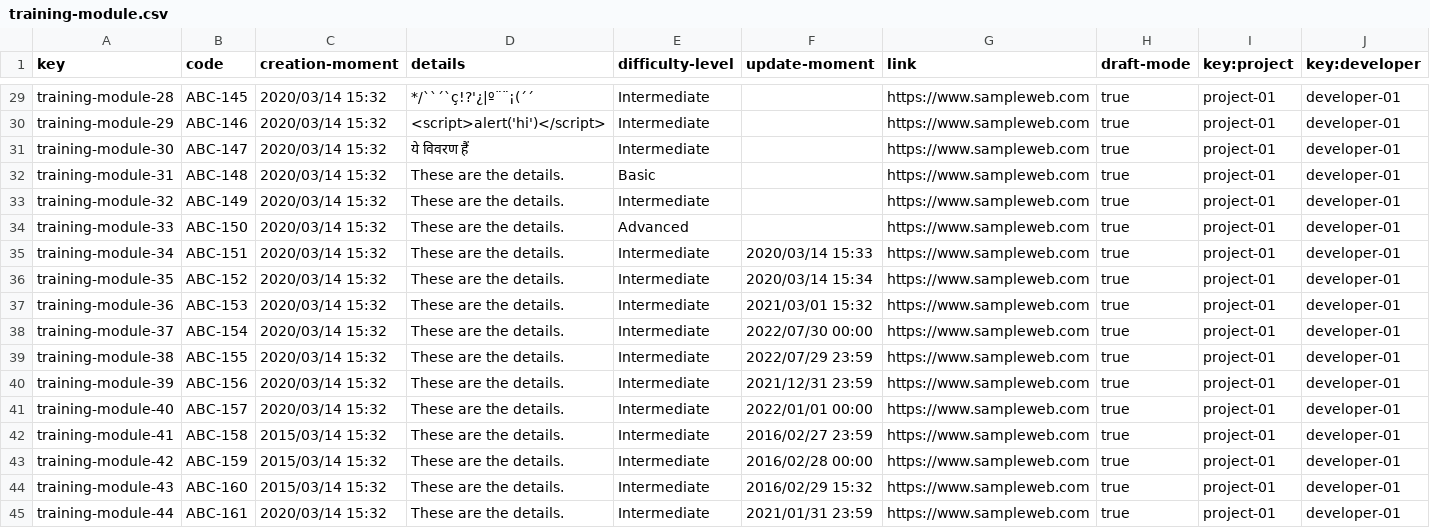
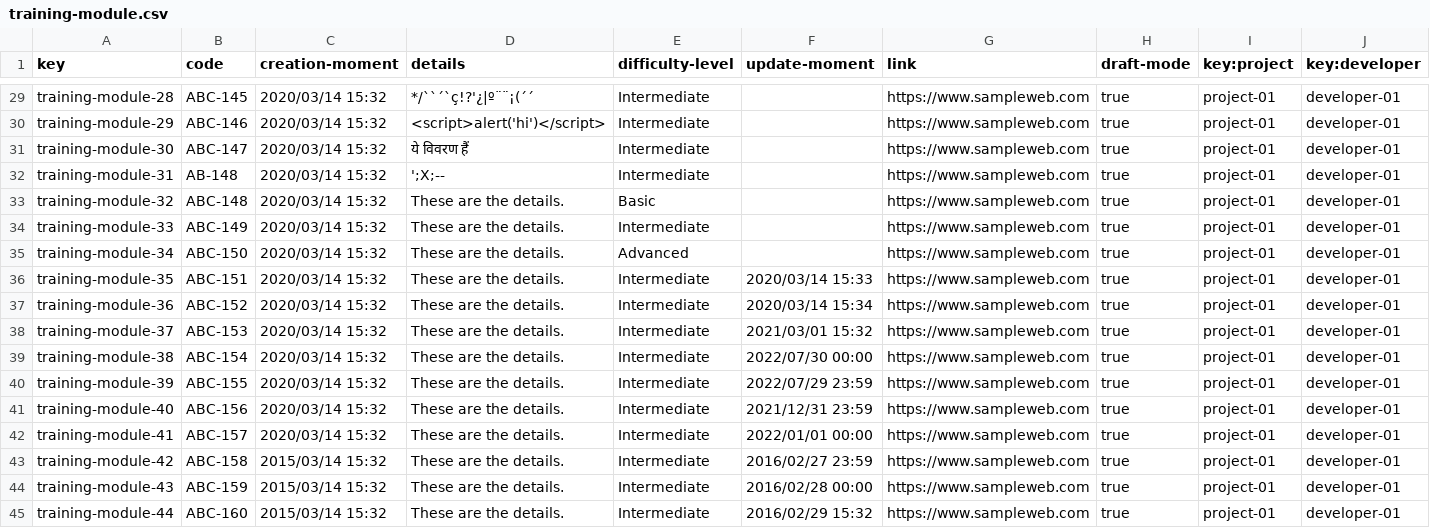
Before and after one commit to Cargarmar18/Acme-SF, a CSV file: src/main/webapp/WEB-INF/resources/sample-data/training-module.csv, drawn as a sheet; only a part is shown, gaps mark what is left out; the diff covers the shown part only.

```diff
--- a/src/main/webapp/WEB-INF/resources/sample-data/training-module.csv
+++ b/src/main/webapp/WEB-INF/resources/sample-data/training-module.csv
@@ -31,15 +31,15 @@ training-module-29,ABC-146,2020/03/14 15:32,<script>alert('hi')</script>,Interme
 training-module-30,ABC-147,2020/03/14 15:32,ये विवरण हैं,Intermediate,,https://www.sampleweb.com,true,project-01,developer-01
-training-module-31,ABC-148,2020/03/14 15:32,These are the details.,Basic,,https://www.sampleweb.com,true,project-01,developer-01
-training-module-32,ABC-149,2020/03/14 15:32,These are the details.,Intermediate,,https://www.sampleweb.com,true,project-01,developer-01
-training-module-33,ABC-150,2020/03/14 15:32,These are the details.,Advanced,,https://www.sampleweb.com,true,project-01,developer-01
-training-module-34,ABC-151,2020/03/14 15:32,These are the details.,Intermediate,2020/03/14 15:33,https://www.sampleweb.com,true,project-01,developer-01
-training-module-35,ABC-152,2020/03/14 15:32,These are the details.,Intermediate,2020/03/14 15:34,https://www.sampleweb.com,true,project-01,developer-01
-training-module-36,ABC-153,2020/03/14 15:32,These are the details.,Intermediate,2021/03/01 15:32,https://www.sampleweb.com,true,project-01,developer-01
-training-module-37,ABC-154,2020/03/14 15:32,These are the details.,Intermediate,2022/07/30 00:00,https://www.sampleweb.com,true,project-01,developer-01
-training-module-38,ABC-155,2020/03/14 15:32,These are the details.,Intermediate,2022/07/29 23:59,https://www.sampleweb.com,true,project-01,developer-01
-training-module-39,ABC-156,2020/03/14 15:32,These are the details.,Intermediate,2021/12/31 23:59,https://www.sampleweb.com,true,project-01,developer-01
-training-module-40,ABC-157,2020/03/14 15:32,These are the details.,Intermediate,2022/01/01 00:00,https://www.sampleweb.com,true,project-01,developer-01
-training-module-41,ABC-158,2015/03/14 15:32,These are the details.,Intermediate,2016/02/27 23:59,https://www.sampleweb.com,true,project-01,developer-01
-training-module-42,ABC-159,2015/03/14 15:32,These are the details.,Intermediate,2016/02/28 00:00,https://www.sampleweb.com,true,project-01,developer-01
-training-module-43,ABC-160,2015/03/14 15:32,These are the details.,Intermediate,2016/02/29 15:32,https://www.sampleweb.com,true,project-01,developer-01
-training-module-44,ABC-161,2020/03/14 15:32,These are the details.,Intermediate,2021/01/31 23:59,https://www.sampleweb.com,true,project-01,developer-01
+training-module-31,AB-148,2020/03/14 15:32,';X;--,Intermediate,,https://www.sampleweb.com,true,project-01,developer-01
+training-module-32,ABC-148,2020/03/14 15:32,These are the details.,Basic,,https://www.sampleweb.com,true,project-01,developer-01
+training-module-33,ABC-149,2020/03/14 15:32,These are the details.,Intermediate,,https://www.sampleweb.com,true,project-01,developer-01
+training-module-34,ABC-150,2020/03/14 15:32,These are the details.,Advanced,,https://www.sampleweb.com,true,project-01,developer-01
+training-module-35,ABC-151,2020/03/14 15:32,These are the details.,Intermediate,2020/03/14 15:33,https://www.sampleweb.com,true,project-01,developer-01
+training-module-36,ABC-152,2020/03/14 15:32,These are the details.,Intermediate,2020/03/14 15:34,https://www.sampleweb.com,true,project-01,developer-01
+training-module-37,ABC-153,2020/03/14 15:32,These are the details.,Intermediate,2021/03/01 15:32,https://www.sampleweb.com,true,project-01,developer-01
+training-module-38,ABC-154,2020/03/14 15:32,These are the details.,Intermediate,2022/07/30 00:00,https://www.sampleweb.com,true,project-01,developer-01
+training-module-39,ABC-155,2020/03/14 15:32,These are the details.,Intermediate,2022/07/29 23:59,https://www.sampleweb.com,true,project-01,developer-01
+training-module-40,ABC-156,2020/03/14 15:32,These are the details.,Intermediate,2021/12/31 23:59,https://www.sampleweb.com,true,project-01,developer-01
+training-module-41,ABC-157,2020/03/14 15:32,These are the details.,Intermediate,2022/01/01 00:00,https://www.sampleweb.com,true,project-01,developer-01
+training-module-42,ABC-158,2015/03/14 15:32,These are the details.,Intermediate,2016/02/27 23:59,https://www.sampleweb.com,true,project-01,developer-01
+training-module-43,ABC-159,2015/03/14 15:32,These are the details.,Intermediate,2016/02/28 00:00,https://www.sampleweb.com,true,project-01,developer-01
+training-module-44,ABC-160,2015/03/14 15:32,These are the details.,Intermediate,2016/02/29 15:32,https://www.sampleweb.com,true,project-01,developer-01
```
Also changed, not shown: 1 added row and 36 edited cells elsewhere in this file, src/main/webapp/WEB-INF/resources/sample-data/training-session.csv, src/main/webapp/WEB-INF/resources/sample-data/user-story.csv.
